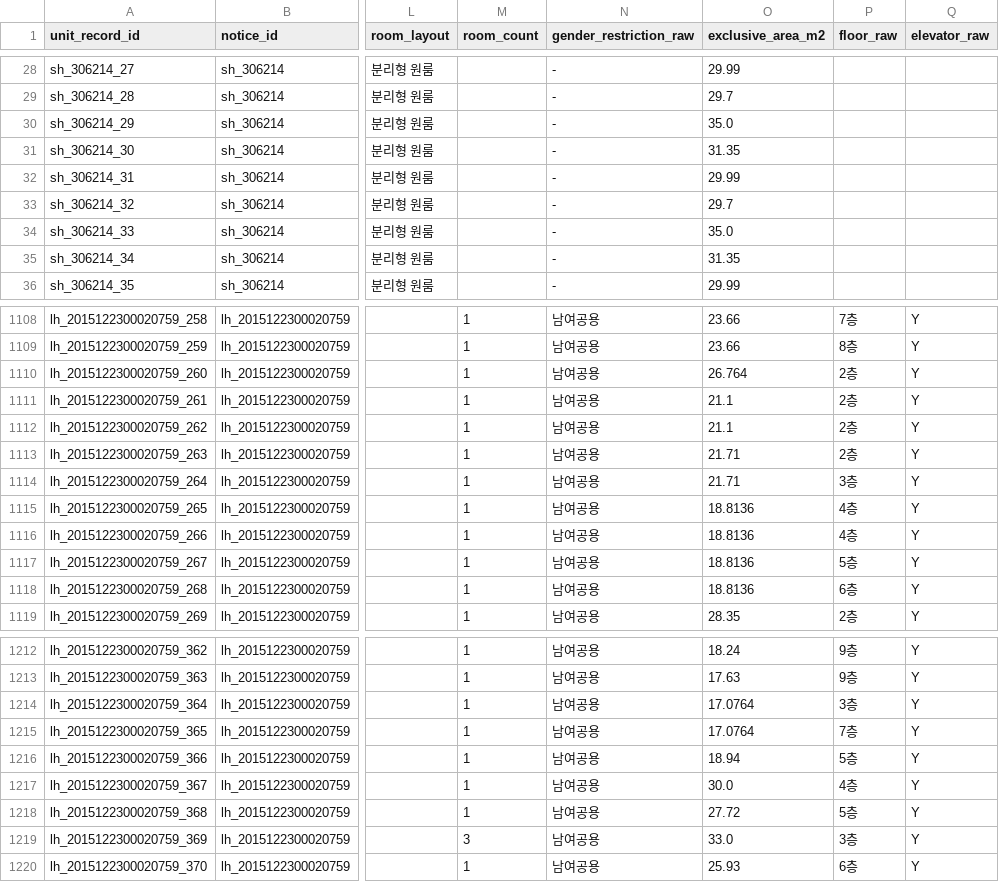
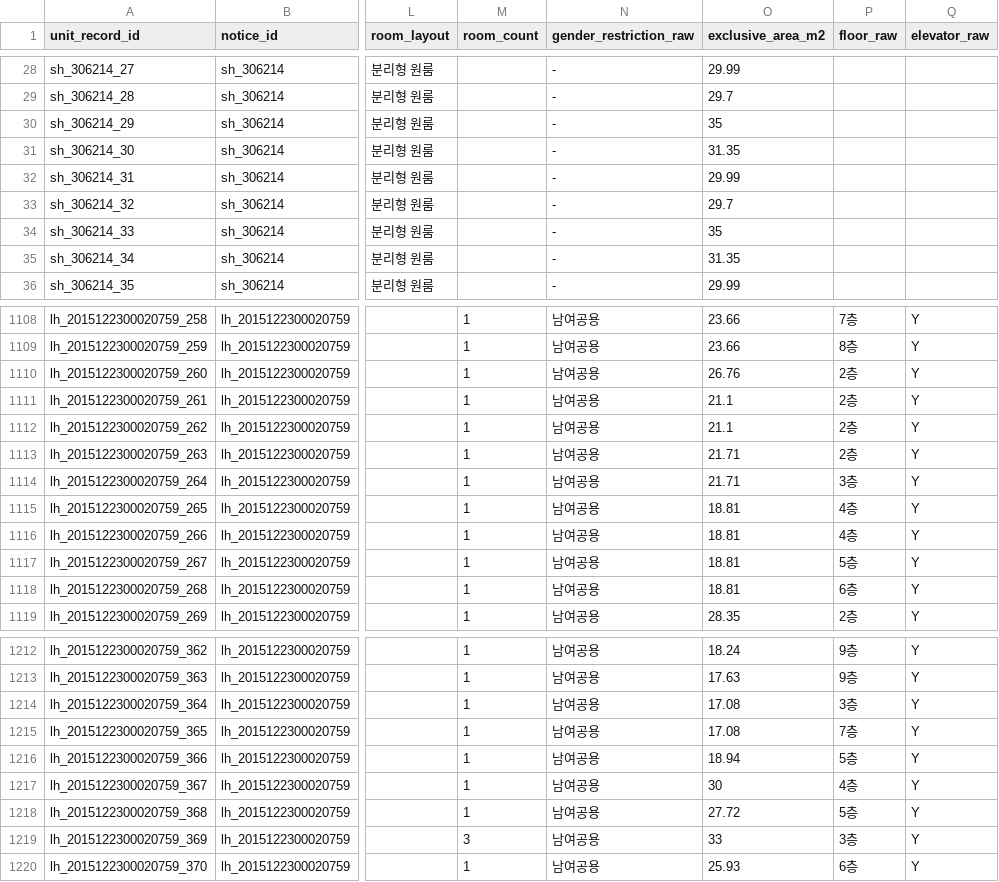
Before and after one commit to yeji-jang/AX_RAG, a CSV file: src/rag_home_api/shared/docs/public_housing_units.csv, drawn as a sheet; only a part is shown, gaps mark what is left out; the diff covers the shown part only; the diff names each change by its address in the sheet, - before the commit and + after, or states it on an @@ line.

```diff
--- a/src/rag_home_api/shared/docs/public_housing_units.csv
+++ b/src/rag_home_api/shared/docs/public_housing_units.csv
-O30 (exclusive_area_m2): 35.0
+O30 (exclusive_area_m2): 35
-O34 (exclusive_area_m2): 35.0
+O34 (exclusive_area_m2): 35
-O1110 (exclusive_area_m2): 26.764
+O1110 (exclusive_area_m2): 26.76
-O1115:O1118 (exclusive_area_m2): 18.8136
+O1115:O1118 (exclusive_area_m2): 18.81
-O1214:O1215 (exclusive_area_m2): 17.0764
+O1214:O1215 (exclusive_area_m2): 17.08
-O1217 (exclusive_area_m2): 30.0
+O1217 (exclusive_area_m2): 30
-O1219 (exclusive_area_m2): 33.0
+O1219 (exclusive_area_m2): 33
```
Also changed, not shown: 33 edited cells elsewhere in this file, 26 other files.
